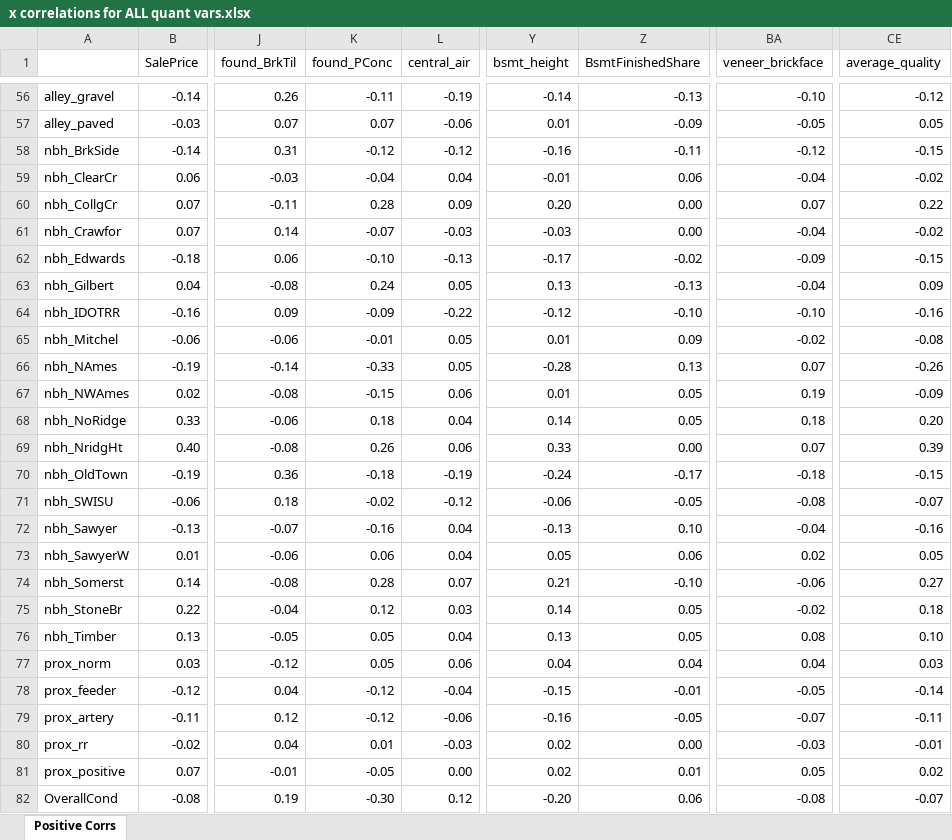
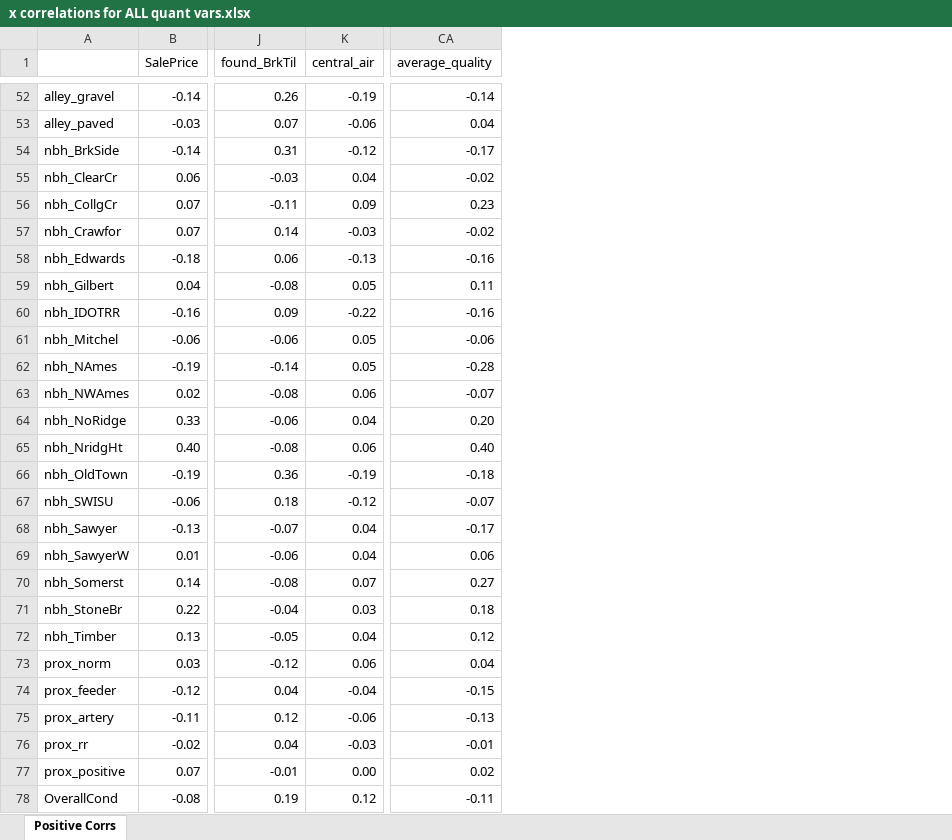
Before and after one commit to gwenkf/IowaHousePrices, an Excel workbook: x correlations for ALL quant vars.xlsx, sheet Positive Corrs, drawn as a sheet; only a part is shown, gaps mark what is left out; values as stored, in another font and other column widths than the file's, no cell formats; conditional formats not drawn; removed rows and columns are numbered as before the commit, all else as after; the diff covers the shown part only; the diff names each change by its address in the sheet, - before the commit and + after, or states it on an @@ line.

```diff
--- a/x correlations for ALL quant vars.xlsx (sheet Positive Corrs)
+++ b/x correlations for ALL quant vars.xlsx (sheet Positive Corrs)
-column K (found_PConc), rows 56-82: -0.11 | 0.07 | -0.12 | -0.04 | 0.28 | -0.07 | -0.10 | 0.24 | -0.09 | -0.01 | -0.33 | -0.15 | 0.18 | 0.26 | -0.18 | -0.02 | -0.16 | 0.06 | 0.28 | 0.12 | 0.05 | 0.05 | -0.12 | -0.12 | 0.01 | -0.05 | -0.30
-column Y (bsmt_height), rows 56-82: -0.14 | 0.01 | -0.16 | -0.01 | 0.20 | -0.03 | -0.17 | 0.13 | -0.12 | 0.01 | -0.28 | 0.01 | 0.14 | 0.33 | -0.24 | -0.06 | -0.13 | 0.05 | 0.21 | 0.14 | 0.13 | 0.04 | -0.15 | -0.16 | 0.02 | 0.02 | -0.20
-column Z (BsmtFinishedShare), rows 56-82: -0.13 | -0.09 | -0.11 | 0.06 | 0.00 | 0.00 | -0.02 | -0.13 | -0.10 | 0.09 | 0.13 | 0.05 | 0.05 | 0.00 | -0.17 | -0.05 | 0.10 | 0.06 | -0.10 | 0.05 | 0.05 | 0.04 | -0.01 | -0.05 | 0.00 | 0.01 | 0.06
-column BA (veneer_brickface), rows 56-82: -0.10 | -0.05 | -0.12 | -0.04 | 0.07 | -0.04 | -0.09 | -0.04 | -0.10 | -0.02 | 0.07 | 0.19 | 0.18 | 0.07 | -0.18 | -0.08 | -0.04 | 0.02 | -0.06 | -0.02 | 0.08 | 0.04 | -0.05 | -0.07 | -0.03 | 0.05 | -0.08
-CA52 (average_quality): -0.12
+CA52 (average_quality): -0.14
-CA53 (average_quality): 0.05
+CA53 (average_quality): 0.04
-CA54 (average_quality): -0.15
+CA54 (average_quality): -0.17
-CA56 (average_quality): 0.22
+CA56 (average_quality): 0.23
-CA58 (average_quality): -0.15
+CA58 (average_quality): -0.16
-CA59 (average_quality): 0.09
+CA59 (average_quality): 0.11
-CA61 (average_quality): -0.08
+CA61 (average_quality): -0.06
-CA62 (average_quality): -0.26
+CA62 (average_quality): -0.28
-CA63 (average_quality): -0.09
+CA63 (average_quality): -0.07
-CA65 (average_quality): 0.39
+CA65 (average_quality): 0.40
-CA66 (average_quality): -0.15
+CA66 (average_quality): -0.18
-CA68 (average_quality): -0.16
+CA68 (average_quality): -0.17
-CA69 (average_quality): 0.05
+CA69 (average_quality): 0.06
-CA72 (average_quality): 0.10
+CA72 (average_quality): 0.12
-CA73 (average_quality): 0.03
+CA73 (average_quality): 0.04
-CA74 (average_quality): -0.14
+CA74 (average_quality): -0.15
-CA75 (average_quality): -0.11
+CA75 (average_quality): -0.13
-CA78 (average_quality): -0.07
+CA78 (average_quality): -0.11
```
Also changed, not shown: 4 removed rows and 142 edited cells elsewhere in this sheet, cell formats, 2 other files.
